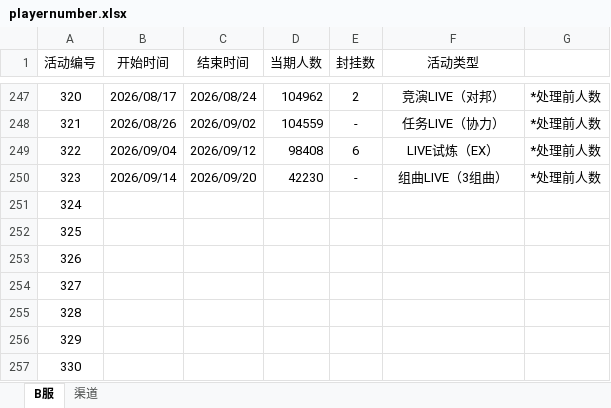
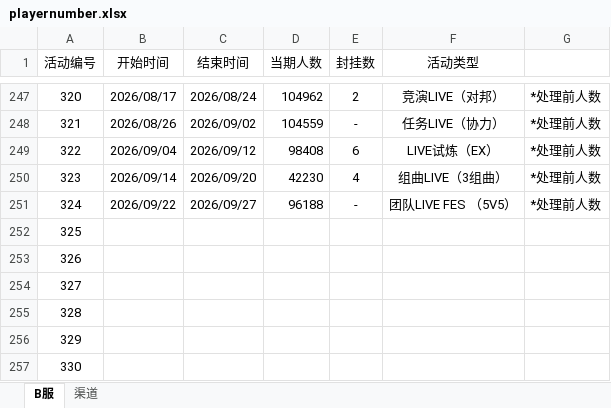
Before and after one commit to Yamamoto-2/tsugu-bangdream-bot, an Excel workbook: backend/config/playernumber.xlsx, sheet B服, drawn as a sheet; only a part is shown, gaps mark what is left out; values as stored, in another font and other column widths than the file's, no borders; the diff names each change by its address in the sheet, - before the commit and + after, or states it on an @@ line.

Commit message:
数据更新（324）

```diff
--- a/backend/config/playernumber.xlsx (sheet B服)
+++ b/backend/config/playernumber.xlsx (sheet B服)
-E250 (封挂数): -
+E250 (封挂数): 4
-B251 (开始时间): (empty)
+B251 (开始时间): 2026/09/22
-C251 (结束时间): (empty)
+C251 (结束时间): 2026/09/27
-D251 (当期人数): (empty)
+D251 (当期人数): 96188
-E251 (封挂数): (empty)
+E251 (封挂数): -
-F251 (活动类型): (empty)
+F251 (活动类型): 团队LIVE FES （5V5）
-G251: (empty)
+G251: *处理前人数
```
Also changed, not shown: sheet 渠道.
